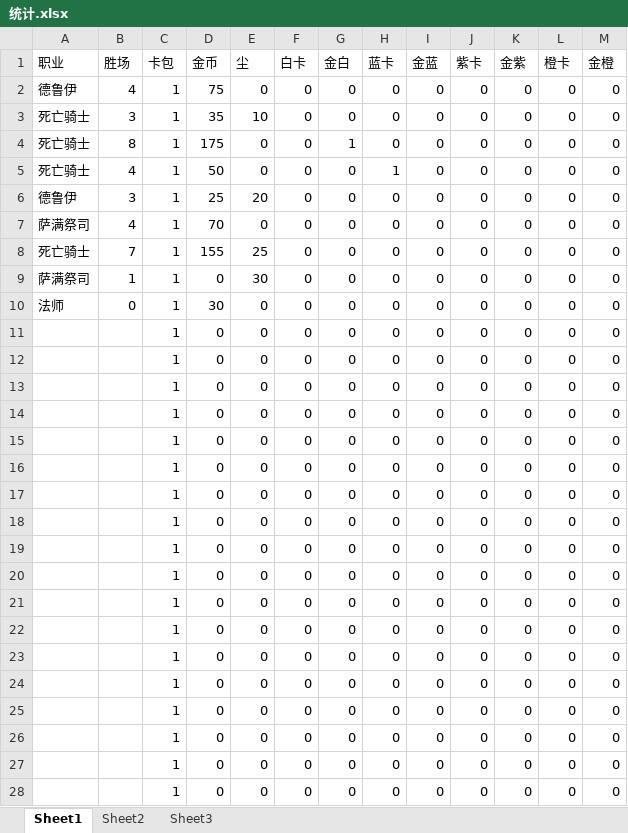
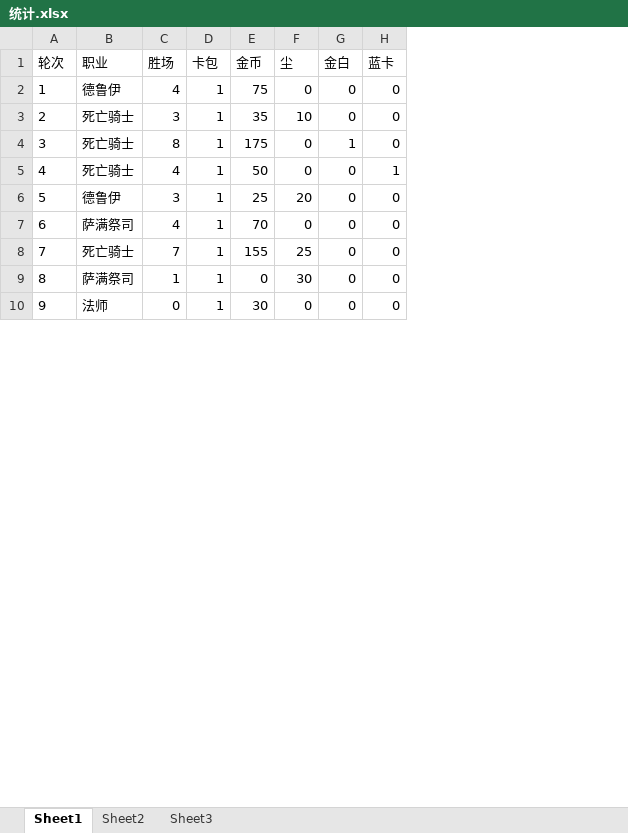
Before and after one commit to 873459621/FFMPEG, an Excel workbook: 统计.xlsx, sheet Sheet1, drawn as a sheet; only a part is shown; values as stored, in another font and other column widths than the file's, no borders; removed rows and columns are numbered as before the commit, all else as after; the diff covers the shown part only; the diff names each change by its address in the sheet, - before the commit and + after, or states it on an @@ line.

Commit message:
++

```diff
--- a/统计.xlsx (sheet Sheet1)
+++ b/统计.xlsx (sheet Sheet1)
+column A (轮次), rows 2-10: 1 | 2 | 3 | 4 | 5 | 6 | 7 | 8 | 9
-column F (白卡), rows 2-10: all 0
-column I (金蓝), rows 2-10: all 0
-column J (紫卡), rows 2-10: all 0
-column K (金紫), rows 2-10: all 0
-column L (橙卡), rows 2-10: all 0
-column M (金橙), rows 2-10: all 0
-row 11:  |  | 1 | 0 | 0 | 0 | 0 | 0 | 0 | 0 | 0 | 0 | 0
-row 12:  |  | 1 | 0 | 0 | 0 | 0 | 0 | 0 | 0 | 0 | 0 | 0
-row 13:  |  | 1 | 0 | 0 | 0 | 0 | 0 | 0 | 0 | 0 | 0 | 0
-row 14:  |  | 1 | 0 | 0 | 0 | 0 | 0 | 0 | 0 | 0 | 0 | 0
-row 15:  |  | 1 | 0 | 0 | 0 | 0 | 0 | 0 | 0 | 0 | 0 | 0
-row 16:  |  | 1 | 0 | 0 | 0 | 0 | 0 | 0 | 0 | 0 | 0 | 0
-row 17:  |  | 1 | 0 | 0 | 0 | 0 | 0 | 0 | 0 | 0 | 0 | 0
-row 18:  |  | 1 | 0 | 0 | 0 | 0 | 0 | 0 | 0 | 0 | 0 | 0
-row 19:  |  | 1 | 0 | 0 | 0 | 0 | 0 | 0 | 0 | 0 | 0 | 0
-row 20:  |  | 1 | 0 | 0 | 0 | 0 | 0 | 0 | 0 | 0 | 0 | 0
-row 21:  |  | 1 | 0 | 0 | 0 | 0 | 0 | 0 | 0 | 0 | 0 | 0
-row 22:  |  | 1 | 0 | 0 | 0 | 0 | 0 | 0 | 0 | 0 | 0 | 0
-row 23:  |  | 1 | 0 | 0 | 0 | 0 | 0 | 0 | 0 | 0 | 0 | 0
-row 24:  |  | 1 | 0 | 0 | 0 | 0 | 0 | 0 | 0 | 0 | 0 | 0
-row 25:  |  | 1 | 0 | 0 | 0 | 0 | 0 | 0 | 0 | 0 | 0 | 0
-row 26:  |  | 1 | 0 | 0 | 0 | 0 | 0 | 0 | 0 | 0 | 0 | 0
-row 27:  |  | 1 | 0 | 0 | 0 | 0 | 0 | 0 | 0 | 0 | 0 | 0
-row 28:  |  | 1 | 0 | 0 | 0 | 0 | 0 | 0 | 0 | 0 | 0 | 0
```
Also changed, not shown: 50 added rows, 1 removed row and 78 edited cells elsewhere in this sheet.
